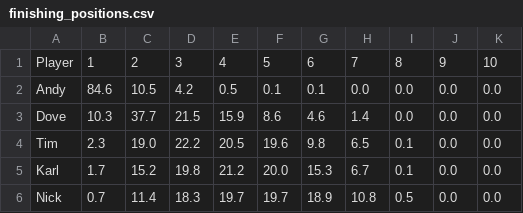
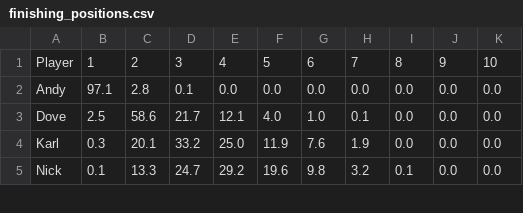
Before and after one commit to andyuttley/jimmyApp, a CSV file: finishing_positions.csv, drawn as a sheet; only a part is shown; the diff covers the shown part only.

```diff
--- a/finishing_positions.csv
+++ b/finishing_positions.csv
@@ -1,6 +1,5 @@
 Player,1,2,3,4,5,6,7,8,9,10
-Andy,84.6,10.5,4.2,0.5,0.1,0.1,0.0,0.0,0.0,0.0
-Dove,10.3,37.7,21.5,15.9,8.6,4.6,1.4,0.0,0.0,0.0
-Tim,2.3,19.0,22.2,20.5,19.6,9.8,6.5,0.1,0.0,0.0
-Karl,1.7,15.2,19.8,21.2,20.0,15.3,6.7,0.1,0.0,0.0
-Nick,0.7,11.4,18.3,19.7,19.7,18.9,10.8,0.5,0.0,0.0
+Andy,97.1,2.8,0.1,0.0,0.0,0.0,0.0,0.0,0.0,0.0
+Dove,2.5,58.6,21.7,12.1,4.0,1.0,0.1,0.0,0.0,0.0
+Karl,0.3,20.1,33.2,25.0,11.9,7.6,1.9,0.0,0.0,0.0
+Nick,0.1,13.3,24.7,29.2,19.6,9.8,3.2,0.1,0.0,0.0
```
Also changed, not shown: 2 added rows, 1 removed row and 22 edited cells elsewhere in this file, final_df.csv, fixtures.csv, 15 other files.
